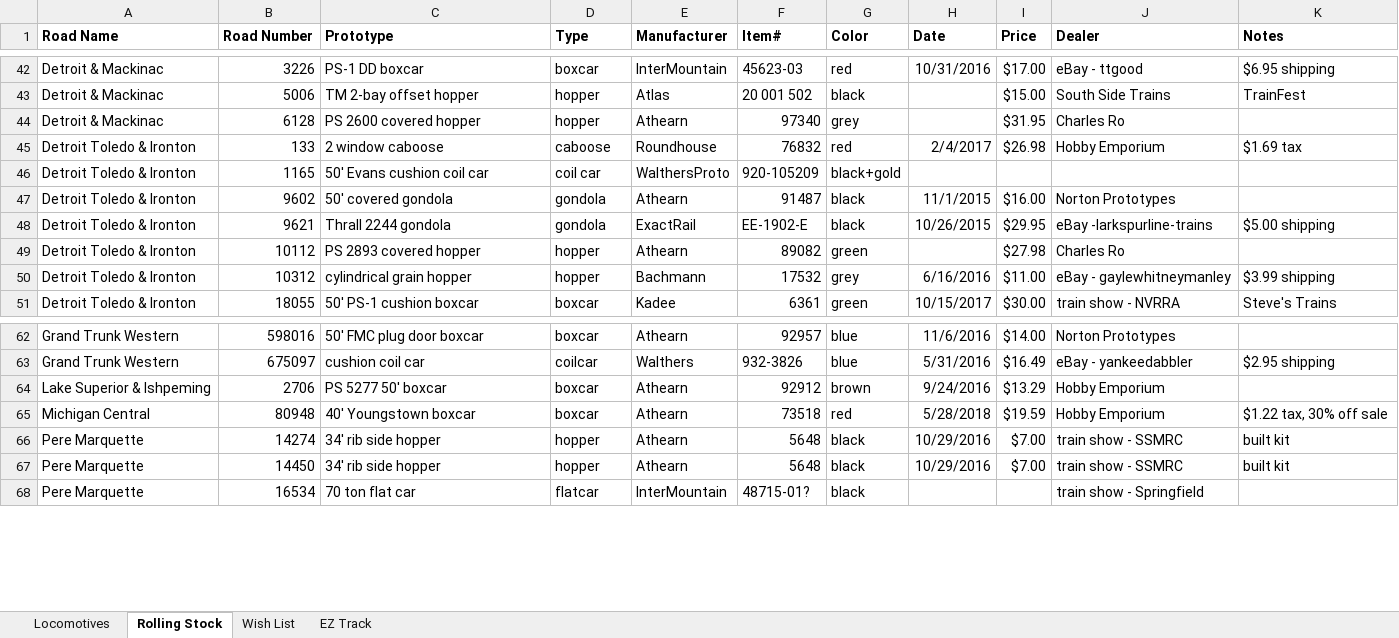
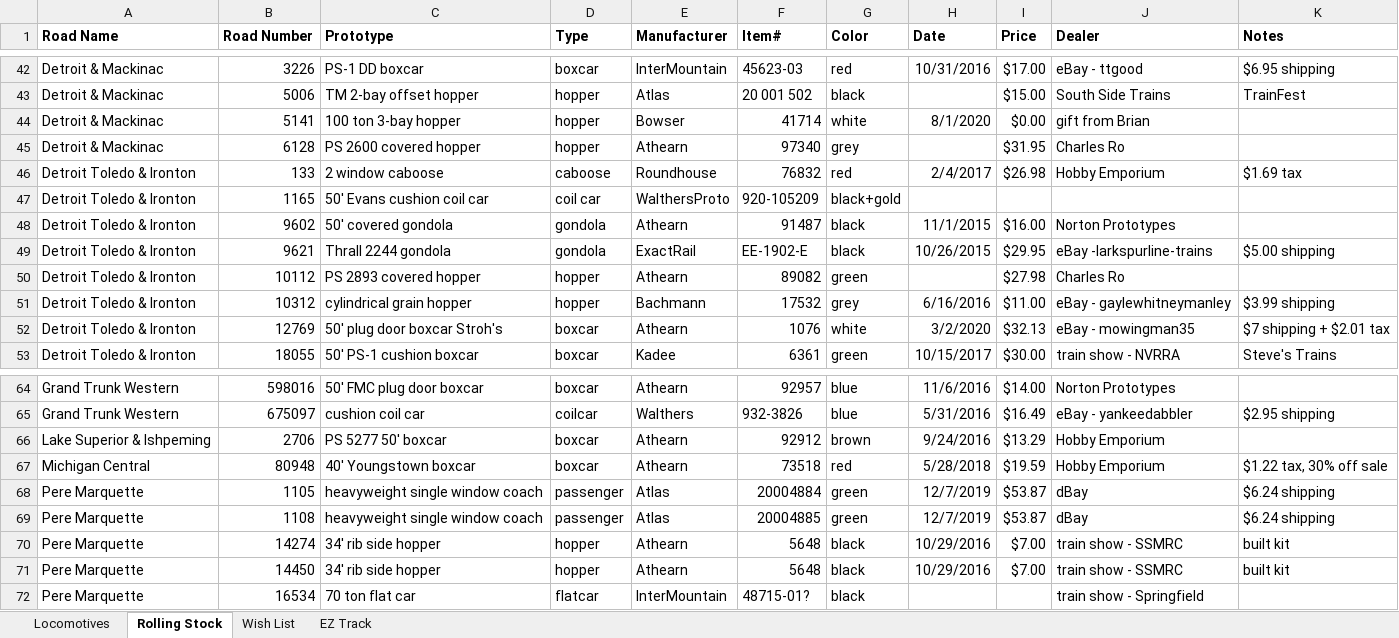
Before and after one commit to drm227/drm227.github.io, an Excel workbook: trains/Inventory.xlsx, sheet Rolling Stock, drawn as a sheet; only a part is shown, gaps mark what is left out; values as stored, in another font and other column widths than the file's, no borders; the diff names each change by its address in the sheet, - before the commit and + after, or states it on an @@ line.

Commit message:
D&M 5141,  DT&I 12769

```diff
--- a/trains/Inventory.xlsx (sheet Rolling Stock)
+++ b/trains/Inventory.xlsx (sheet Rolling Stock)
+row 44: Detroit & Mackinac | 5141 | 100 ton 3-bay hopper | hopper | Bowser | 41714 | white | 8/1/2020 | $0.00 | gift from Brian
+row 52: Detroit Toledo & Ironton | 12769 | 50' plug door boxcar Stroh's | boxcar | Athearn | 1076 | white | 3/2/2020 | $32.13 | eBay - mowingman35 | $7 shipping + $2.01 tax
+row 68: Pere Marquette | 1105 | heavyweight single window coach | passenger | Atlas | 20004884 | green | 12/7/2019 | $53.87 | dBay | $6.24 shipping
+row 69: Pere Marquette | 1108 | heavyweight single window coach | passenger | Atlas | 20004885 | green | 12/7/2019 | $53.87 | dBay | $6.24 shipping
```
